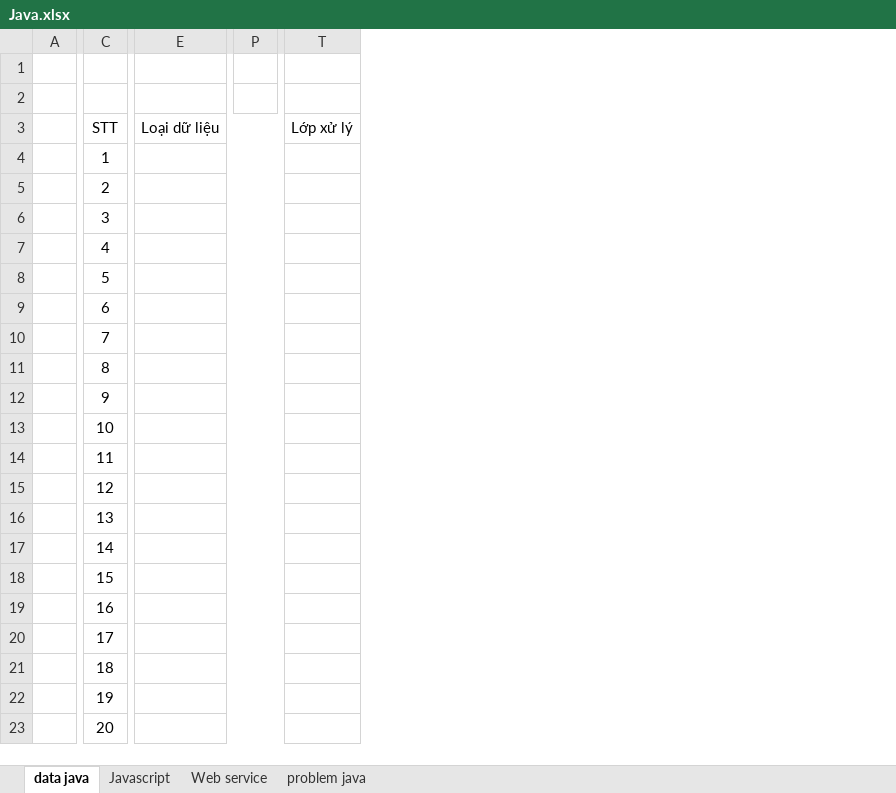
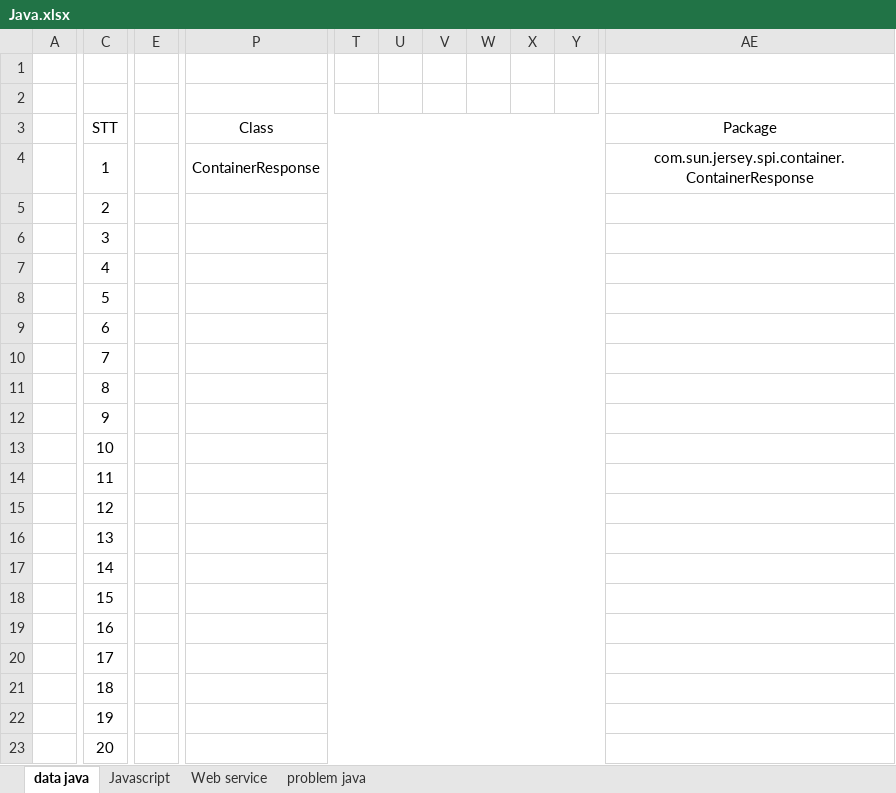
Before and after one commit to congthanh9327/ebook, an Excel workbook: Java.xlsx, sheet data java, drawn as a sheet; only a part is shown, gaps mark what is left out; values as stored, in another font and other column widths than the file's, no borders; removed rows and columns are numbered as before the commit, all else as after; the diff covers the shown part only; the diff names each change by its address in the sheet, - before the commit and + after, or states it on an @@ line.

```diff
--- a/Java.xlsx (sheet data java)
+++ b/Java.xlsx (sheet data java)
-column E (Loại dữ liệu), empty
+column E, empty
-column P, empty
+column P (Class), row 4: ContainerResponse
-column T (Lớp xử lý), empty
+column T, empty
+column U, empty
+column V, empty
+column W, empty
+column X, empty
+column Y, empty
+column AE (Package), row 4: com.sun.jersey.spi.container.ContainerResponse
```
Also changed, not shown: 5 added columns elsewhere in this sheet, 2 other files.
